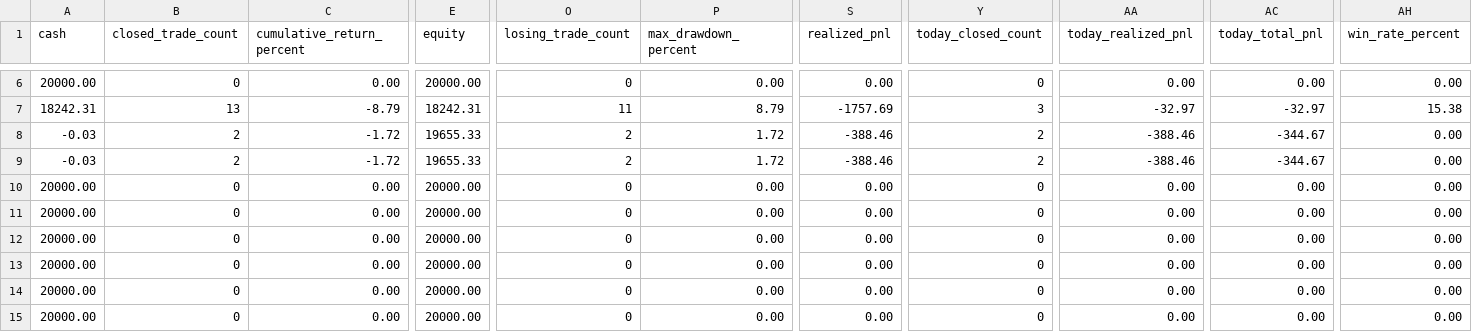
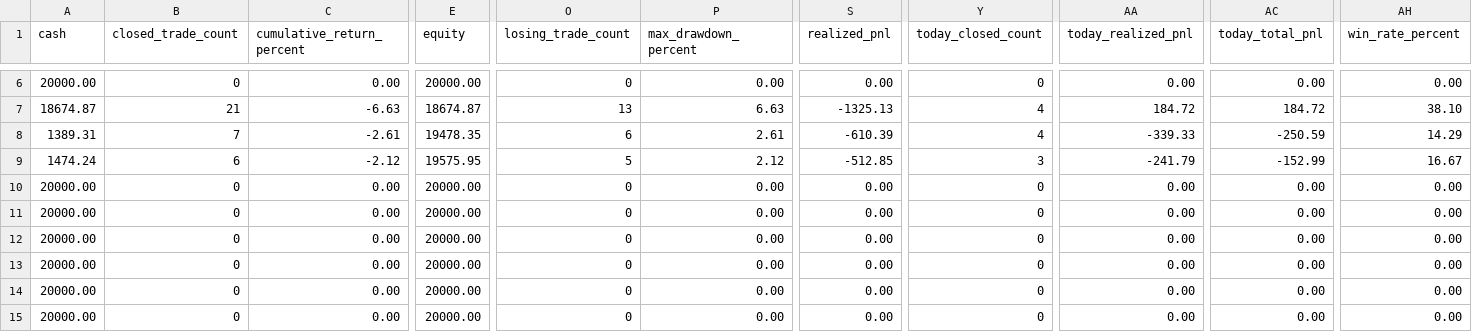
Before and after one commit to Leong-creator/Price-Action-Trader, a CSV file: reports/strategy_lab/m10_price_action_strategy_refresh/daily_observation/m12_29_current_day_scan_dashboard/m12_32_strategy_scorecard.csv, drawn as a sheet; only a part is shown, gaps mark what is left out; removed rows and columns are numbered as before the commit, all else as after; rows hold the shown columns only; the diff covers the shown part only; the diff names each change by its address in the sheet, - before the commit and + after, or states it on an @@ line.

```diff
--- a/reports/strategy_lab/m10_price_action_strategy_refresh/daily_observation/m12_29_current_day_scan_dashboard/m12_32_strategy_scorecard.csv
+++ b/reports/strategy_lab/m10_price_action_strategy_refresh/daily_observation/m12_29_current_day_scan_dashboard/m12_32_strategy_scorecard.csv
-A7 (cash): 18242.31
+A7 (cash): 18674.87
-B7 (closed_trade_count): 13
+B7 (closed_trade_count): 21
-C7 (cumulative_return_percent): -8.79
+C7 (cumulative_return_percent): -6.63
-E7 (equity): 18242.31
+E7 (equity): 18674.87
-O7 (losing_trade_count): 11
+O7 (losing_trade_count): 13
-P7 (max_drawdown_percent): 8.79
+P7 (max_drawdown_percent): 6.63
-S7 (realized_pnl): -1757.69
+S7 (realized_pnl): -1325.13
-Y7 (today_closed_count): 3
+Y7 (today_closed_count): 4
-AA7 (today_realized_pnl): -32.97
+AA7 (today_realized_pnl): 184.72
-AC7 (today_total_pnl): -32.97
+AC7 (today_total_pnl): 184.72
-AH7 (win_rate_percent): 15.38
+AH7 (win_rate_percent): 38.10
-row 8: -0.03 | 2 | -1.72 | 19655.33 | 2 | 1.72 | -388.46 | 2 | -388.46 | -344.67 | 0.00
-row 9: -0.03 | 2 | -1.72 | 19655.33 | 2 | 1.72 | -388.46 | 2 | -388.46 | -344.67 | 0.00
+row 8: 1389.31 | 7 | -2.61 | 19478.35 | 6 | 2.61 | -610.39 | 4 | -339.33 | -250.59 | 14.29
+row 9: 1474.24 | 6 | -2.12 | 19575.95 | 5 | 2.12 | -512.85 | 3 | -241.79 | -152.99 | 16.67
```
Also changed, not shown: 32 edited cells elsewhere in this file, reports/strategy_lab/m10_price_action_strategy_refresh/daily_observation/m12_29_current_day_scan_dashboard/m12_12_current_day_source/m12_12_daily_observation_events.csv, reports/strategy_lab/m10_price_action_strategy_refresh/daily_observation/m12_29_current_day_scan_dashboard/m12_12_current_day_source/m12_13_all_strategy_status_matrix.csv, 54 other files.
